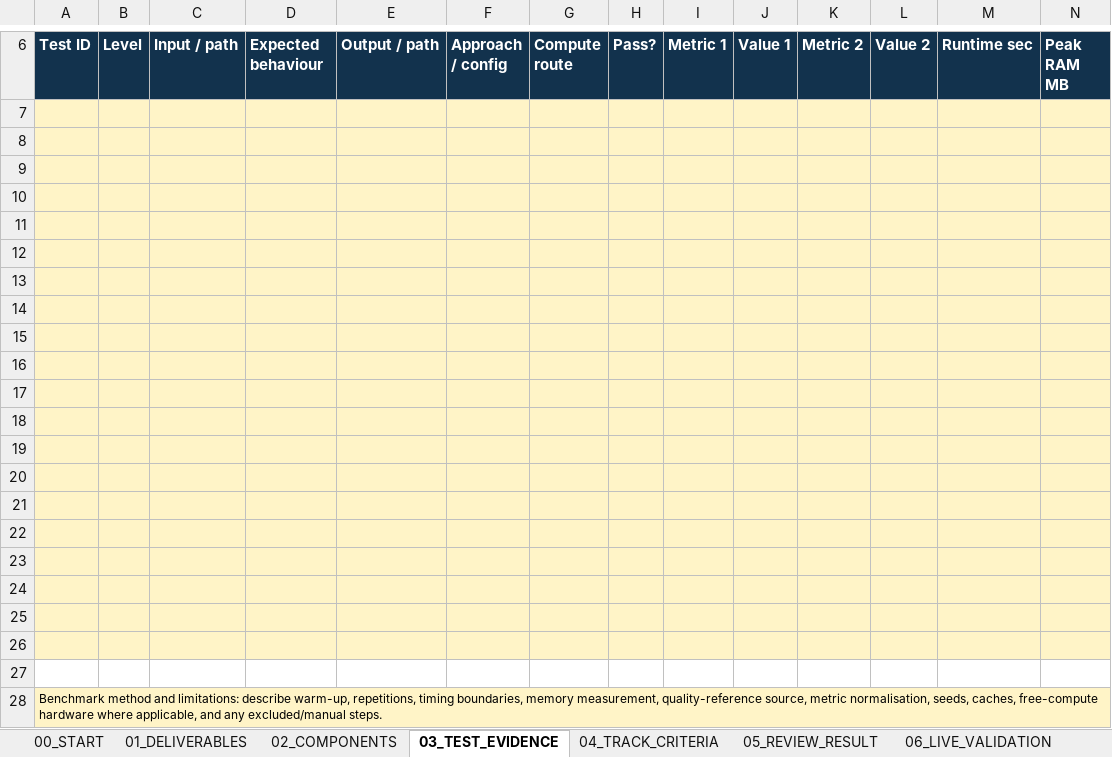
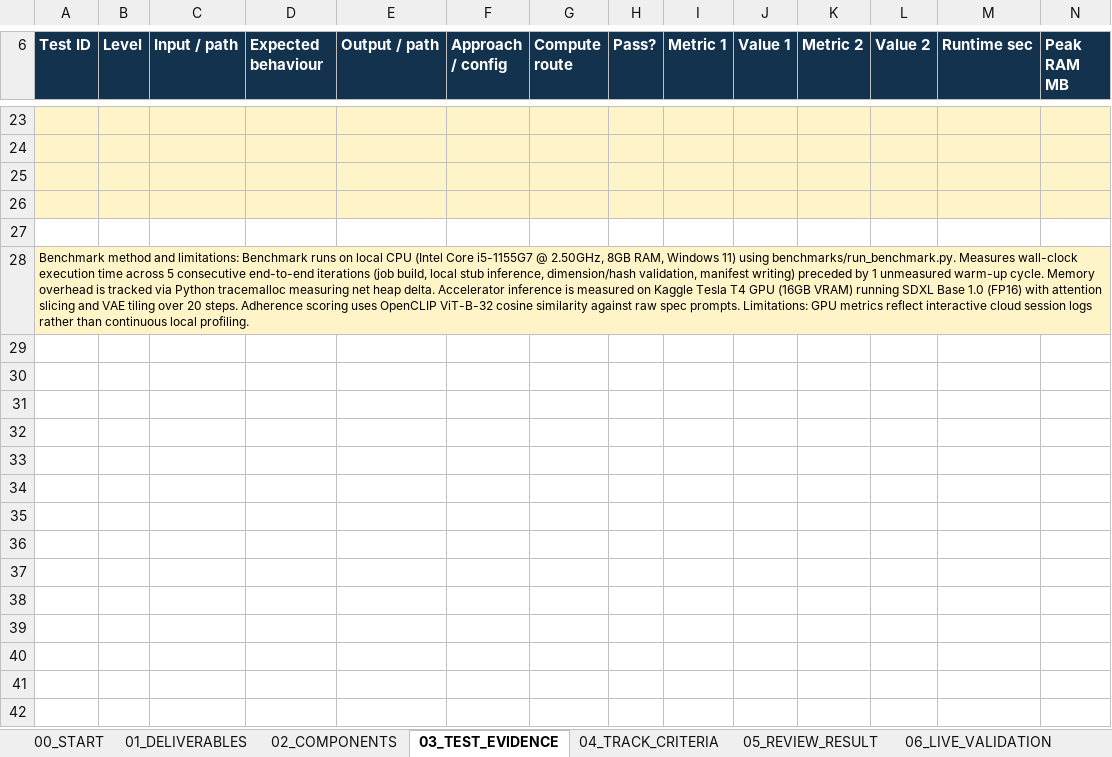
Before and after one commit to bhuvaneshM05/AI-avatar--generator, an Excel workbook: workbook/Track_02_human_avatar_generation_Submission_Evaluation_and_Batch_Moderation_Workbook.xlsx, sheet 03_TEST_EVIDENCE, drawn as a sheet; only a part is shown, gaps mark what is left out; values as stored, in another font and other column widths than the file's, no borders; removed rows and columns are numbered as before the commit, all else as after; rows hold the shown columns only; the diff covers the shown part only; the diff names each change by its address in the sheet, - before the commit and + after, or states it on an @@ line.

```diff
--- a/workbook/Track_02_human_avatar_generation_Submission_Evaluation_and_Batch_Moderation_Workbook.xlsx (sheet 03_TEST_EVIDENCE)
+++ b/workbook/Track_02_human_avatar_generation_Submission_Evaluation_and_Batch_Moderation_Workbook.xlsx (sheet 03_TEST_EVIDENCE)
-A27:N27 fill: #FFF4C7
+A27:N27 fill: none
-row 12: (empty)
-row 13: (empty)
-row 14: (empty)
-row 15: (empty)
-row 16: (empty)
-row 17: (empty)
-row 18: (empty)
-row 19: (empty)
-row 20: (empty)
-row 21: (empty)
-row 22: (empty)
-row 23: (empty)
-row 24: (empty)
-row 25: (empty)
-row 26: (empty)
-row 27: (empty)
-A28 (Test ID): …and limitations: describe warm-up, repetitions, timing boundaries, memory measurement, quality-reference source, metric normalisation, seeds, caches, free-compute hardware where applicable, and any excluded/manual steps.
+A28 (Test ID): …and limitations: Benchmark runs on local CPU (Intel Core i5-1155G7 @ 2.50GHz, 8GB RAM, Windows 11) using benchmarks/run_benchmark.py. Measures wall-clock execution time across 5 consecutive end-to-end iterations (job build, local stub inference, dimension/hash validation, manifest writing) preceded by 1 unmeasured warm-up cycle. Memory overhead is tracked via Python tracemalloc measuring net heap delta. Accelerator inference is measured on Kaggle Tesla T4 GPU (16GB VRAM) running SDXL Base 1.0 (FP16) with attention slicing and VAE tiling over 20 steps. Adherence scoring uses OpenCLIP ViT-B-32 cosine similarity against raw spec prompts. Limitations: GPU metrics reflect interactive cloud session logs rather than continuous local profiling.
-B28:N28 fill: #FFF4C7
+B28:N28 fill: none
```
Also changed, not shown: 16 added rows and cell formats elsewhere in this sheet, sheet 02_COMPONENTS, sheet 07_BATCH_MODERATION, sheet 01_DELIVERABLES, sheet 00_START, sheet 05_REVIEW_RESULT, sheet 06_LIVE_VALIDATION, 1 more sheet, 1 other file.
